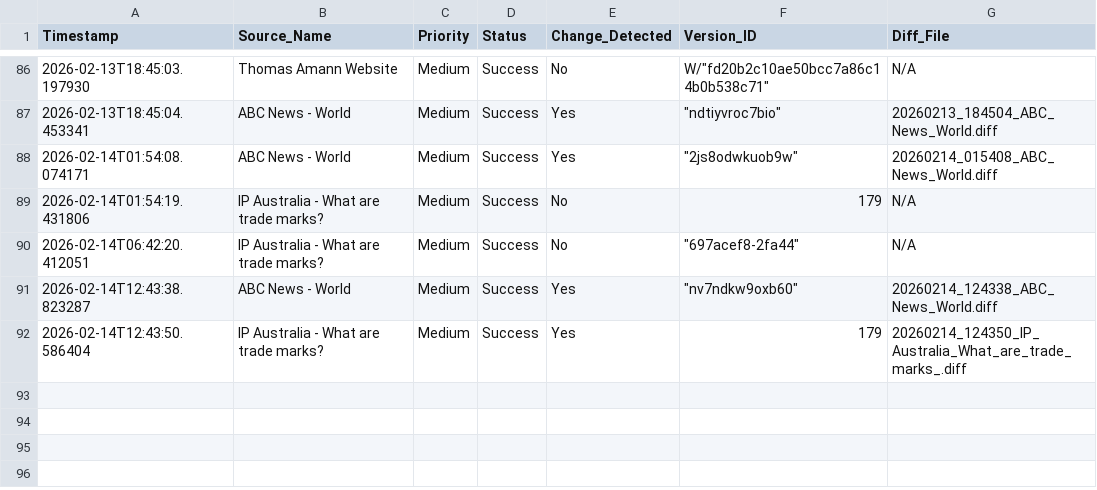
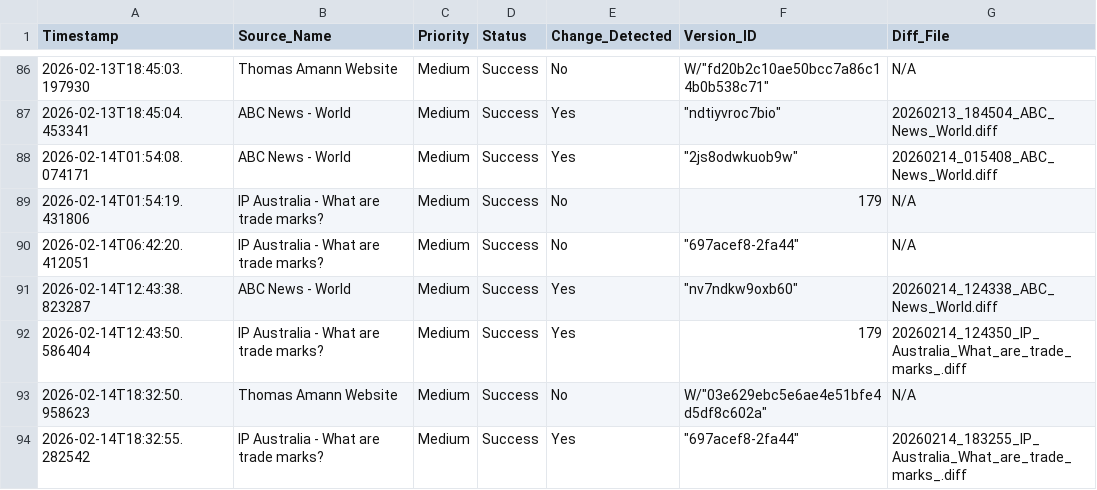
Before and after one commit to Thomas-Amann-IPAustralia/Tripwire, a CSV file: audit_log.csv, drawn as a sheet; only a part is shown, gaps mark what is left out; the diff names each change by its address in the sheet, - before the commit and + after, or states it on an @@ line.

```diff
--- a/audit_log.csv
+++ b/audit_log.csv
+row 93: 2026-02-14T18:32:50.958623 | Thomas Amann Website | Medium | Success | No | W/"03e629ebc5e6ae4e51bfe4d5df8c602a" | N/A
+row 94: 2026-02-14T18:32:55.282542 | IP Australia - What are trade marks? | Medium | Success | Yes | "697acef8-2fa44" | 20260214_183255_IP_Australia_What_are_trade_marks_.diff
```
Also changed, not shown: 2 other files.
